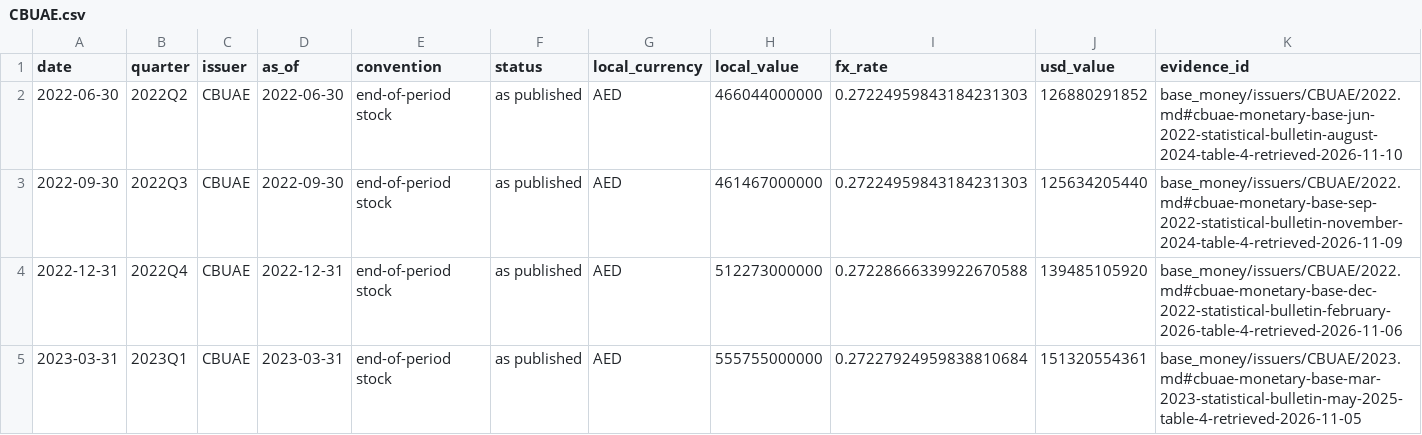
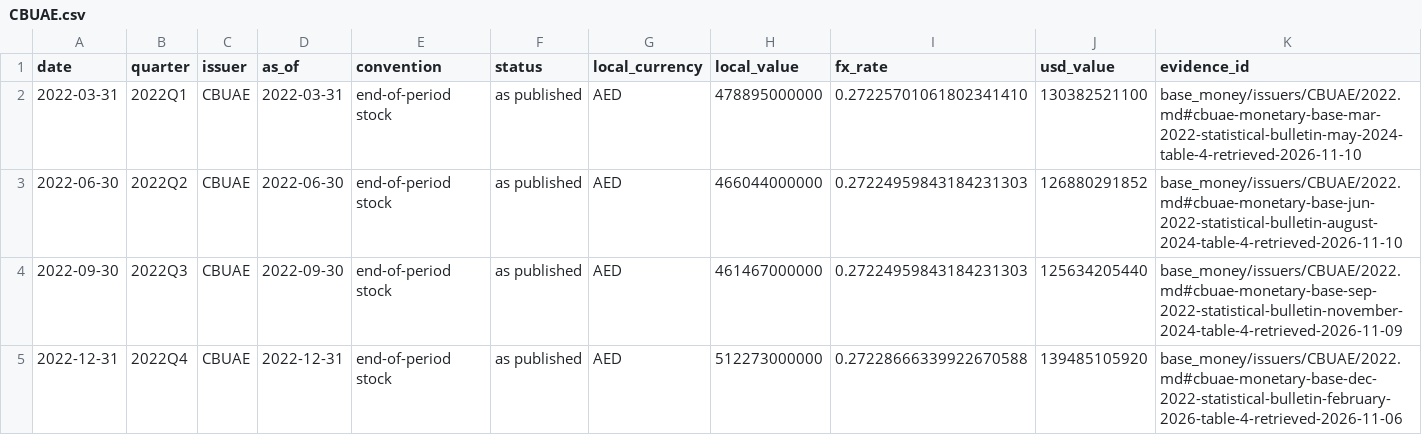
Before and after one commit to GildedPleb/open-inflation, a CSV file: base_money/issuers/CBUAE/CBUAE.csv, drawn as a sheet; only a part is shown; the shorter side is filled out with more unchanged rows; the diff names each change by its address in the sheet, - before the commit and + after, or states it on an @@ line.

```diff
--- a/base_money/issuers/CBUAE/CBUAE.csv
+++ b/base_money/issuers/CBUAE/CBUAE.csv
+row 2: 2022-03-31 | 2022Q1 | CBUAE | 2022-03-31 | end-of-period stock | as published | AED | 478895000000 | 0.27225701061802341410 | 130382521100 | base_money/issuers/CBUAE/2022.md#cbuae-monetary-base-mar-2022-statistical-bulletin-may-2024-table-4-retrieved-2026-11-10
```
Also changed, not shown: base_money/components.csv, base_money/issuers/BCB/BCB.csv, 41 other files.
